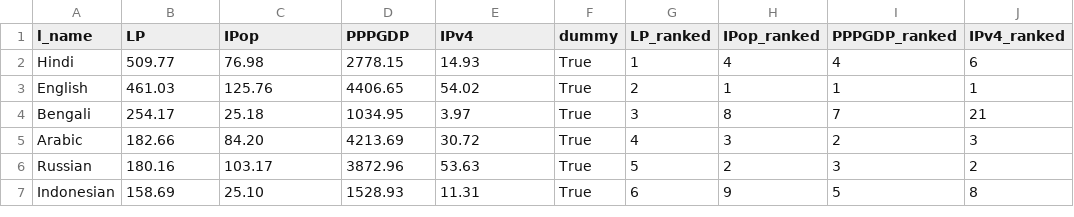
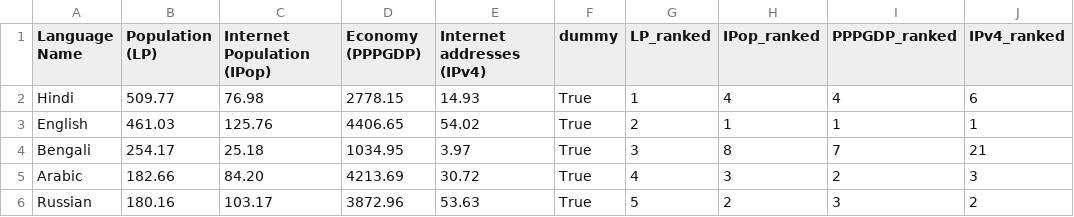
Before and after one commit to hanteng/pySmallerData_BeltRoad, a CSV file: geoling_OBOR.csv, drawn as a sheet; only a part is shown; the shorter side is filled out with more unchanged rows; the diff names each change by its address in the sheet, - before the commit and + after, or states it on an @@ line.

```diff
--- a/geoling_OBOR.csv
+++ b/geoling_OBOR.csv
-A1: l_name
+A1: Language Name
-B1: LP
+B1: Population (LP)
-C1: IPop
+C1: Internet Population (IPop)
-D1: PPPGDP
+D1: Economy (PPPGDP)
-E1: IPv4
+E1: Internet addresses (IPv4)
```
Also changed, not shown: geoling.csv, geoling.tsv, 2 other files.
